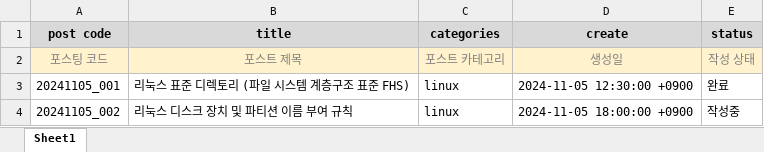
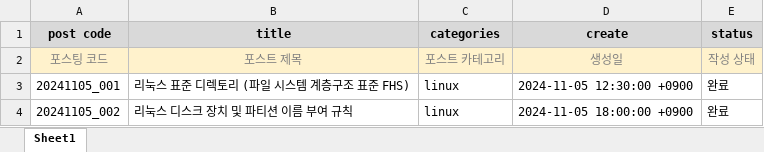
Before and after one commit to whdrns2013/whdrns2013.github.io, an Excel workbook: assets/xlsx/00_content_list.xlsx, sheet Sheet1, drawn as a sheet; values as stored, in another font and other column widths than the file's, no borders; the diff names each change by its address in the sheet, - before the commit and + after, or states it on an @@ line.

```diff
--- a/assets/xlsx/00_content_list.xlsx (sheet Sheet1)
+++ b/assets/xlsx/00_content_list.xlsx (sheet Sheet1)
-E4 (status): 작성중
+E4 (status): 완료
```
Also changed, not shown: assets/xlsx/word_list_computerscience.xlsx, 2 other files.
